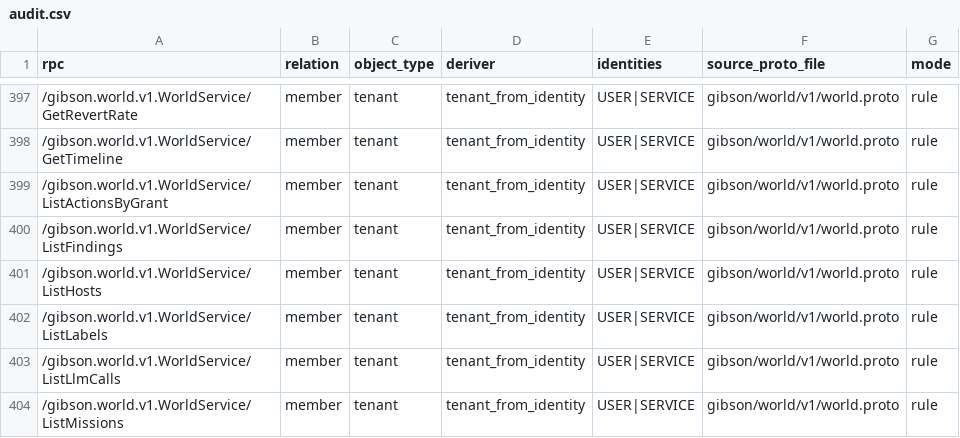
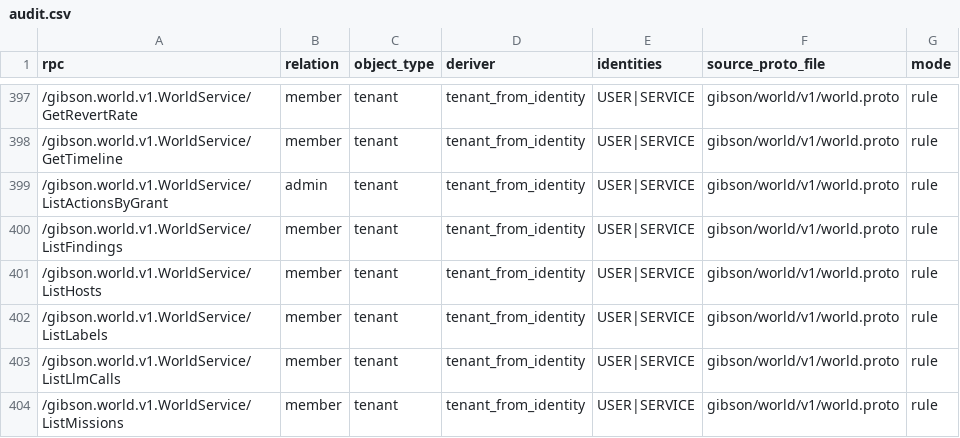
Before and after one commit to zeroroot-ai/gibson, a CSV file: internal/platform/authz/registry/audit.csv, drawn as a sheet; only a part is shown, gaps mark what is left out.

```diff
--- a/internal/platform/authz/registry/audit.csv
+++ b/internal/platform/authz/registry/audit.csv
@@ -398,3 +398,3 @@ rpc,relation,object_type,deriver,identities,source_proto_file,mode
 /gibson.world.v1.WorldService/GetTimeline,member,tenant,tenant_from_identity,USER|SERVICE,gibson/world/v1/world.proto,rule
-/gibson.world.v1.WorldService/ListActionsByGrant,member,tenant,tenant_from_identity,USER|SERVICE,gibson/world/v1/world.proto,rule
+/gibson.world.v1.WorldService/ListActionsByGrant,admin,tenant,tenant_from_identity,USER|SERVICE,gibson/world/v1/world.proto,rule
 /gibson.world.v1.WorldService/ListFindings,member,tenant,tenant_from_identity,USER|SERVICE,gibson/world/v1/world.proto,rule
```
Also changed, not shown: 6 other files.
